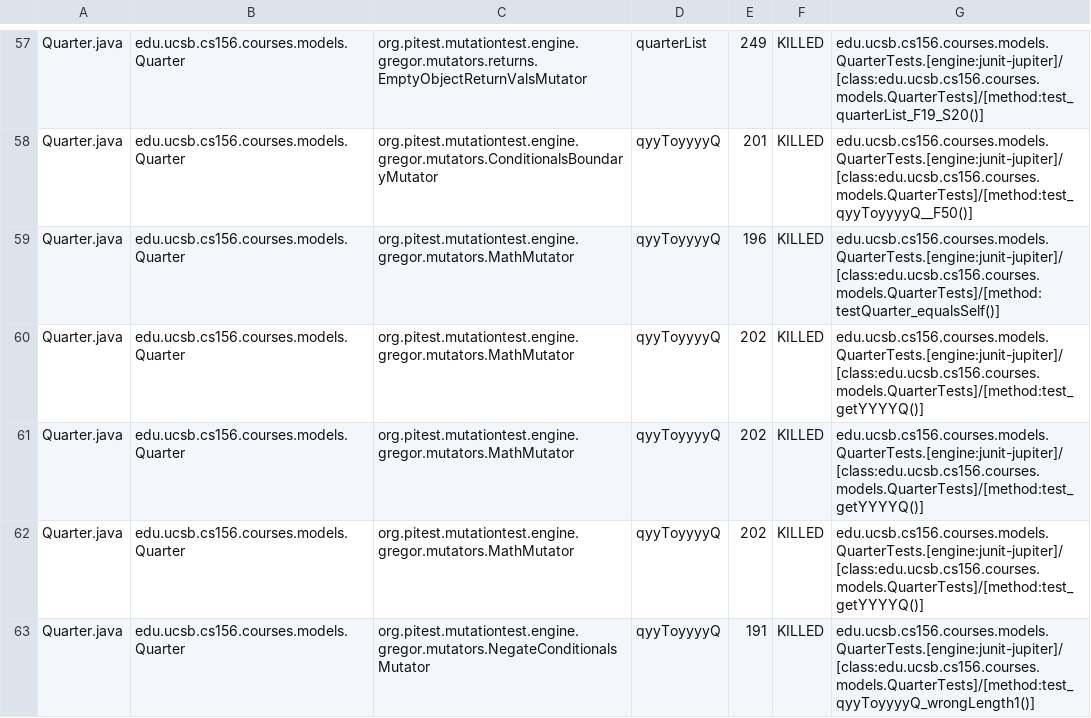
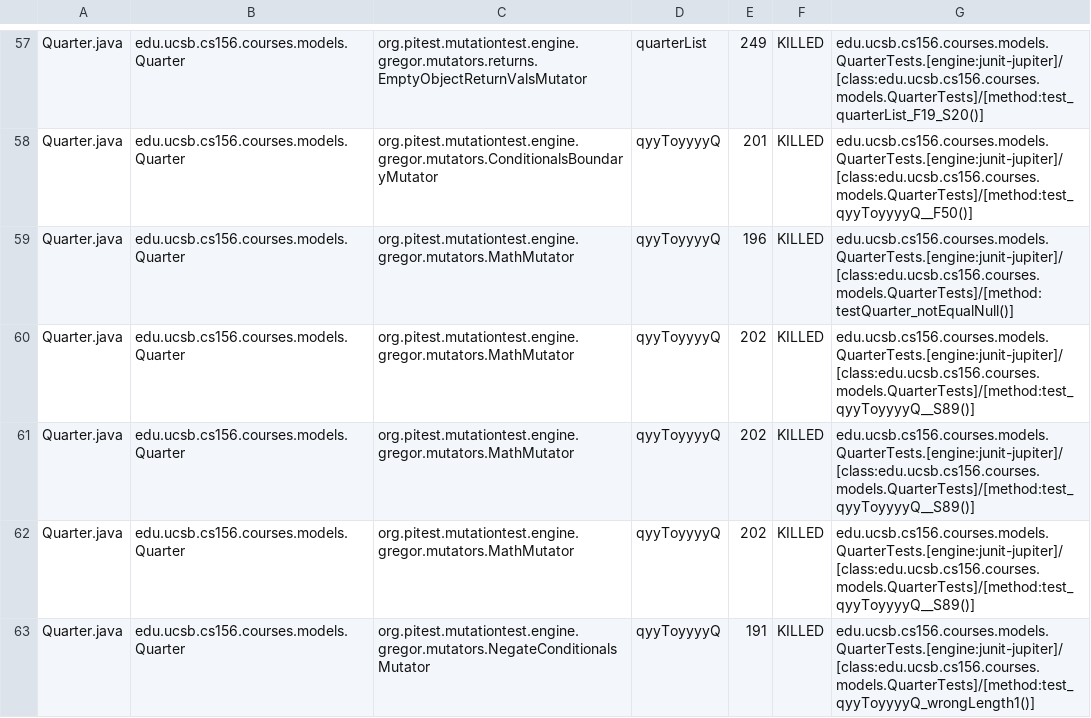
Before and after one commit to ucsb-cs156-s24/proj-courses-s24-4pm-2, a CSV file: prs/31/pitest/mutations.csv, drawn as a sheet; only a part is shown, gaps mark what is left out; the diff covers the shown part only.

Commit message:
Deploying to gh-pages from @ ucsb-cs156-s24/proj-courses-s24-4pm-2@867e9641667c9886c5b4c5d8eb86a24d14b148b1 🚀

```diff
--- a/prs/31/pitest/mutations.csv
+++ b/prs/31/pitest/mutations.csv
@@ -58,6 +58,6 @@ Quarter.java,edu.ucsb.cs156.courses.models.Quarter,org.pitest.mutationtest.engin
 Quarter.java,edu.ucsb.cs156.courses.models.Quarter,org.pitest.mutationtest.engine.gregor.mutators.ConditionalsBoundaryMutator,qyyToyyyyQ,201,KILLED,edu.ucsb.cs156.courses.models.QuarterTests.[engine:junit-jupiter]/[class:edu.ucsb.cs156.courses.models.QuarterTests]/[method:test_qyyToyyyyQ__F50()]
-Quarter.java,edu.ucsb.cs156.courses.models.Quarter,org.pitest.mutationtest.engine.gregor.mutators.MathMutator,qyyToyyyyQ,196,KILLED,edu.ucsb.cs156.courses.models.QuarterTests.[engine:junit-jupiter]/[class:edu.ucsb.cs156.courses.models.QuarterTests]/[method:testQuarter_equalsSelf()]
-Quarter.java,edu.ucsb.cs156.courses.models.Quarter,org.pitest.mutationtest.engine.gregor.mutators.MathMutator,qyyToyyyyQ,202,KILLED,edu.ucsb.cs156.courses.models.QuarterTests.[engine:junit-jupiter]/[class:edu.ucsb.cs156.courses.models.QuarterTests]/[method:test_getYYYYQ()]
-Quarter.java,edu.ucsb.cs156.courses.models.Quarter,org.pitest.mutationtest.engine.gregor.mutators.MathMutator,qyyToyyyyQ,202,KILLED,edu.ucsb.cs156.courses.models.QuarterTests.[engine:junit-jupiter]/[class:edu.ucsb.cs156.courses.models.QuarterTests]/[method:test_getYYYYQ()]
-Quarter.java,edu.ucsb.cs156.courses.models.Quarter,org.pitest.mutationtest.engine.gregor.mutators.MathMutator,qyyToyyyyQ,202,KILLED,edu.ucsb.cs156.courses.models.QuarterTests.[engine:junit-jupiter]/[class:edu.ucsb.cs156.courses.models.QuarterTests]/[method:test_getYYYYQ()]
+Quarter.java,edu.ucsb.cs156.courses.models.Quarter,org.pitest.mutationtest.engine.gregor.mutators.MathMutator,qyyToyyyyQ,196,KILLED,edu.ucsb.cs156.courses.models.QuarterTests.[engine:junit-jupiter]/[class:edu.ucsb.cs156.courses.models.QuarterTests]/[method:testQuarter_notEqualNull()]
+Quarter.java,edu.ucsb.cs156.courses.models.Quarter,org.pitest.mutationtest.engine.gregor.mutators.MathMutator,qyyToyyyyQ,202,KILLED,edu.ucsb.cs156.courses.models.QuarterTests.[engine:junit-jupiter]/[class:edu.ucsb.cs156.courses.models.QuarterTests]/[method:test_qyyToyyyyQ__S89()]
+Quarter.java,edu.ucsb.cs156.courses.models.Quarter,org.pitest.mutationtest.engine.gregor.mutators.MathMutator,qyyToyyyyQ,202,KILLED,edu.ucsb.cs156.courses.models.QuarterTests.[engine:junit-jupiter]/[class:edu.ucsb.cs156.courses.models.QuarterTests]/[method:test_qyyToyyyyQ__S89()]
+Quarter.java,edu.ucsb.cs156.courses.models.Quarter,org.pitest.mutationtest.engine.gregor.mutators.MathMutator,qyyToyyyyQ,202,KILLED,edu.ucsb.cs156.courses.models.QuarterTests.[engine:junit-jupiter]/[class:edu.ucsb.cs156.courses.models.QuarterTests]/[method:test_qyyToyyyyQ__S89()]
 Quarter.java,edu.ucsb.cs156.courses.models.Quarter,org.pitest.mutationtest.engine.gregor.mutators.NegateConditionalsMutator,qyyToyyyyQ,191,KILLED,edu.ucsb.cs156.courses.models.QuarterTests.[engine:junit-jupiter]/[class:edu.ucsb.cs156.courses.models.QuarterTests]/[method:test_qyyToyyyyQ_wrongLength1()]
```
Also changed, not shown: 72 edited cells elsewhere in this file, 39 other files.
